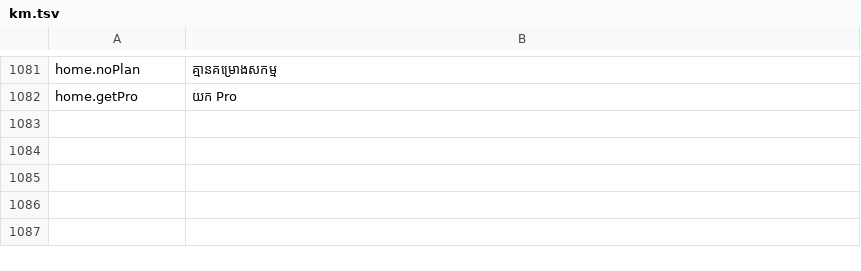
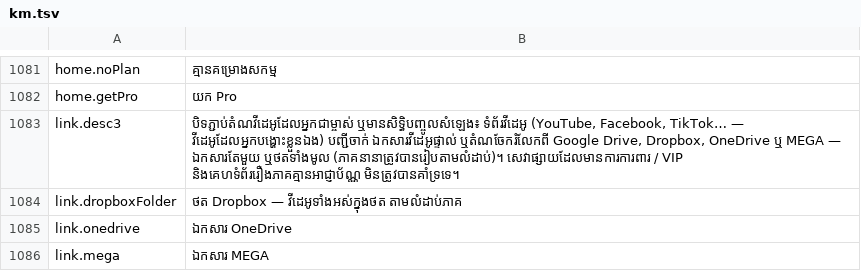
Before and after one commit to hengcoder9/khmer_dub, a TSV file: src/i18n/km.tsv, drawn as a sheet; only a part is shown, gaps mark what is left out; the diff names each change by its address in the sheet, - before the commit and + after, or states it on an @@ line.

```diff
--- a/src/i18n/km.tsv
+++ b/src/i18n/km.tsv
+row 1083: link.desc3 | បិទភ្ជាប់តំណវីដេអូដែលអ្នកជាម្ចាស់ ឬមានសិទ្ធិបញ្ចូលសំឡេង៖ ទំព័រវីដេអូ (YouTube, Facebook, TikTok… — វីដេអូដែលអ្នកបង្ហោះខ្លួនឯង) បញ្ជីចាក់ ឯកសារវីដេអូផ្ទាល់ ឬតំណចែករំលែកពី Google Drive, Dropbox, OneDrive ឬ MEGA — ឯកសារតែមួយ ឬថតទាំងមូល (ភាគនានាត្រូវបានរៀបតាមលំដាប់)។ សេវាផ្សាយដែលមានការការពារ / VIP និងគេហទំព័ររឿងភាគគ្មានអាជ្ញាប័ណ្ណ មិនត្រូវបានគាំទ្រទេ។
+row 1084: link.dropboxFolder | ថត Dropbox — វីដេអូទាំងអស់ក្នុងថត តាមលំដាប់ភាគ
+row 1085: link.onedrive | ឯកសារ OneDrive
+row 1086: link.mega | ឯកសារ MEGA
```
Also changed, not shown: 12 other files.
